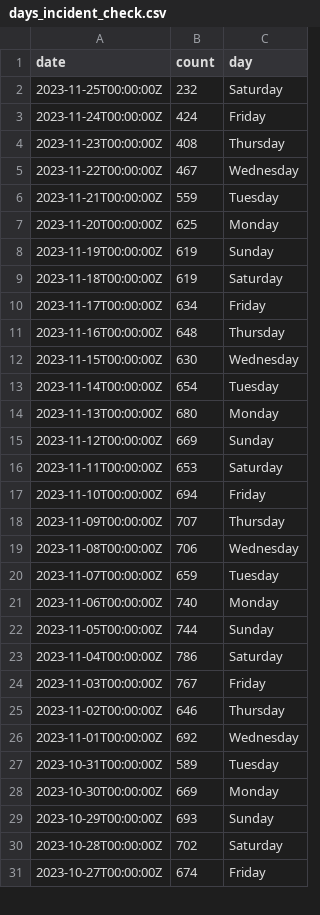
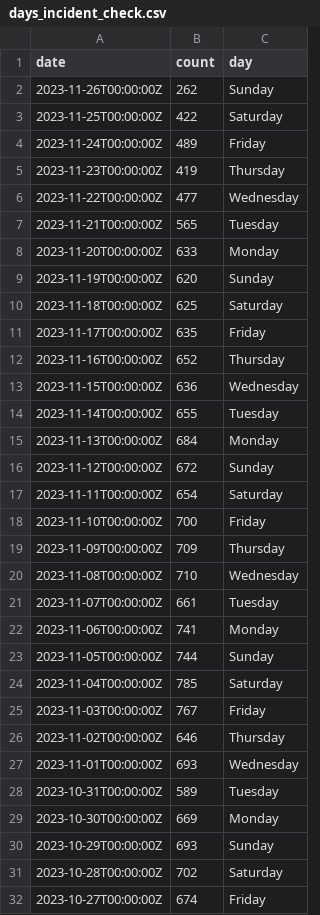
Before and after one commit to abcotvdata/safetytracker_houston, a CSV file: data/output/reference/days_incident_check.csv, drawn as a sheet; only a part is shown; the diff covers the shown part only.

```diff
--- a/data/output/reference/days_incident_check.csv
+++ b/data/output/reference/days_incident_check.csv
@@ -1,27 +1,28 @@
 date,count,day
-2023-11-25T00:00:00Z,232,Saturday
-2023-11-24T00:00:00Z,424,Friday
-2023-11-23T00:00:00Z,408,Thursday
-2023-11-22T00:00:00Z,467,Wednesday
-2023-11-21T00:00:00Z,559,Tuesday
-2023-11-20T00:00:00Z,625,Monday
-2023-11-19T00:00:00Z,619,Sunday
-2023-11-18T00:00:00Z,619,Saturday
-2023-11-17T00:00:00Z,634,Friday
-2023-11-16T00:00:00Z,648,Thursday
-2023-11-15T00:00:00Z,630,Wednesday
-2023-11-14T00:00:00Z,654,Tuesday
-2023-11-13T00:00:00Z,680,Monday
-2023-11-12T00:00:00Z,669,Sunday
-2023-11-11T00:00:00Z,653,Saturday
-2023-11-10T00:00:00Z,694,Friday
-2023-11-09T00:00:00Z,707,Thursday
-2023-11-08T00:00:00Z,706,Wednesday
-2023-11-07T00:00:00Z,659,Tuesday
-2023-11-06T00:00:00Z,740,Monday
+2023-11-26T00:00:00Z,262,Sunday
+2023-11-25T00:00:00Z,422,Saturday
+2023-11-24T00:00:00Z,489,Friday
+2023-11-23T00:00:00Z,419,Thursday
+2023-11-22T00:00:00Z,477,Wednesday
+2023-11-21T00:00:00Z,565,Tuesday
+2023-11-20T00:00:00Z,633,Monday
+2023-11-19T00:00:00Z,620,Sunday
+2023-11-18T00:00:00Z,625,Saturday
+2023-11-17T00:00:00Z,635,Friday
+2023-11-16T00:00:00Z,652,Thursday
+2023-11-15T00:00:00Z,636,Wednesday
+2023-11-14T00:00:00Z,655,Tuesday
+2023-11-13T00:00:00Z,684,Monday
+2023-11-12T00:00:00Z,672,Sunday
+2023-11-11T00:00:00Z,654,Saturday
+2023-11-10T00:00:00Z,700,Friday
+2023-11-09T00:00:00Z,709,Thursday
+2023-11-08T00:00:00Z,710,Wednesday
+2023-11-07T00:00:00Z,661,Tuesday
+2023-11-06T00:00:00Z,741,Monday
 2023-11-05T00:00:00Z,744,Sunday
-2023-11-04T00:00:00Z,786,Saturday
+2023-11-04T00:00:00Z,785,Saturday
 2023-11-03T00:00:00Z,767,Friday
 2023-11-02T00:00:00Z,646,Thursday
-2023-11-01T00:00:00Z,692,Wednesday
+2023-11-01T00:00:00Z,693,Wednesday
 2023-10-31T00:00:00Z,589,Tuesday
```
Also changed, not shown: 1 edited cell elsewhere in this file, data/output/beat/assaults_beat.csv, data/output/beat/beat_category.csv, 47 other files.
